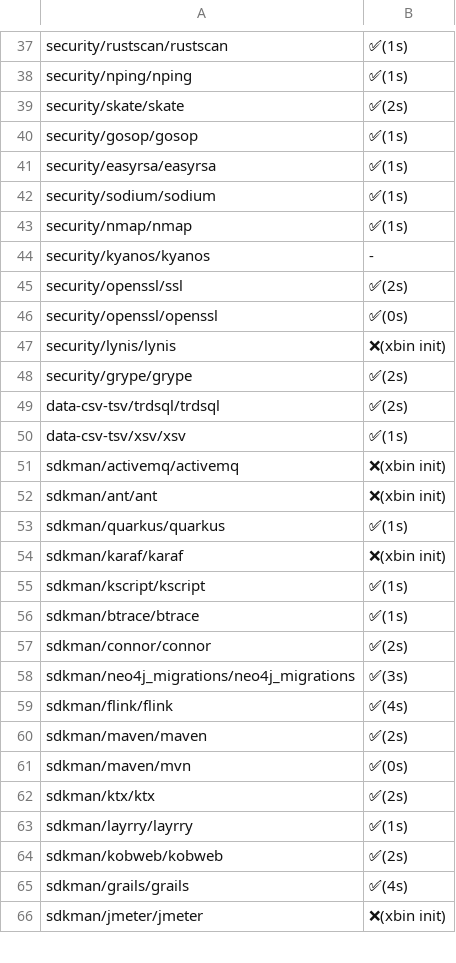
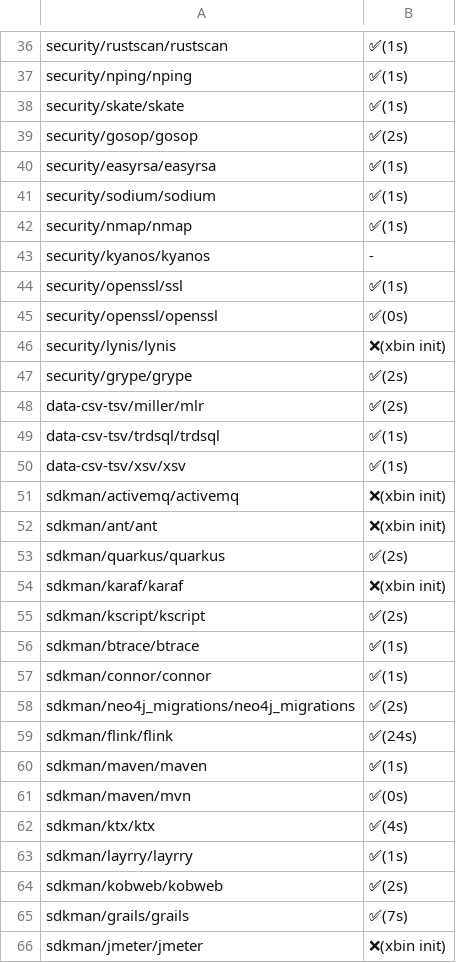
Before and after one commit to x-cmd/pkg, a CSV file: doc/xbin/darwin.arm64.internet.csv, drawn as a sheet; only a part is shown, gaps mark what is left out; the diff covers the shown part only.

```diff
--- a/doc/xbin/darwin.arm64.internet.csv
+++ b/doc/xbin/darwin.arm64.internet.csv
@@ -38,4 +37,4 @@
  security/nping/nping , ✅(1s)
- security/skate/skate , ✅(2s)
- security/gosop/gosop , ✅(1s)
+ security/skate/skate , ✅(1s)
+ security/gosop/gosop , ✅(2s)
  security/easyrsa/easyrsa , ✅(1s)
@@ -44,3 +43,3 @@
  security/kyanos/kyanos , -
- security/openssl/ssl , ✅(2s)
+ security/openssl/ssl , ✅(1s)
  security/openssl/openssl , ✅(0s)
@@ -48,3 +47,4 @@
  security/grype/grype , ✅(2s)
- data-csv-tsv/trdsql/trdsql , ✅(2s)
+ data-csv-tsv/miller/mlr , ✅(2s)
+ data-csv-tsv/trdsql/trdsql , ✅(1s)
  data-csv-tsv/xsv/xsv , ✅(1s)
@@ -52,15 +52,15 @@
  sdkman/ant/ant , ❌(xbin init)
- sdkman/quarkus/quarkus , ✅(1s)
+ sdkman/quarkus/quarkus , ✅(2s)
  sdkman/karaf/karaf , ❌(xbin init)
- sdkman/kscript/kscript , ✅(1s)
+ sdkman/kscript/kscript , ✅(2s)
  sdkman/btrace/btrace , ✅(1s)
- sdkman/connor/connor , ✅(2s)
- sdkman/neo4j_migrations/neo4j_migrations , ✅(3s)
- sdkman/flink/flink , ✅(4s)
- sdkman/maven/maven , ✅(2s)
+ sdkman/connor/connor , ✅(1s)
+ sdkman/neo4j_migrations/neo4j_migrations , ✅(2s)
+ sdkman/flink/flink , ✅(24s)
+ sdkman/maven/maven , ✅(1s)
  sdkman/maven/mvn , ✅(0s)
- sdkman/ktx/ktx , ✅(2s)
+ sdkman/ktx/ktx , ✅(4s)
  sdkman/layrry/layrry , ✅(1s)
  sdkman/kobweb/kobweb , ✅(2s)
- sdkman/grails/grails , ✅(4s)
+ sdkman/grails/grails , ✅(7s)
  sdkman/jmeter/jmeter , ❌(xbin init)
```
Also changed, not shown: 1 added row, 1 removed row and 64 edited cells elsewhere in this file.
